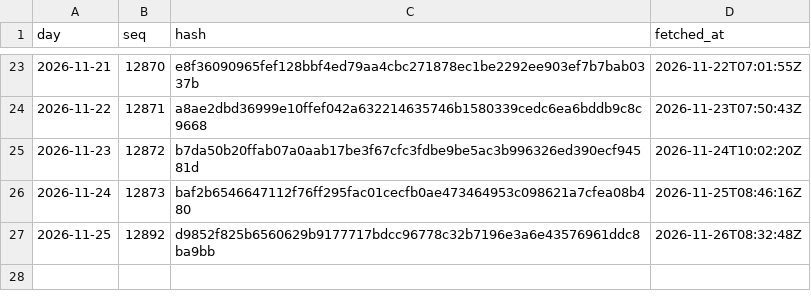
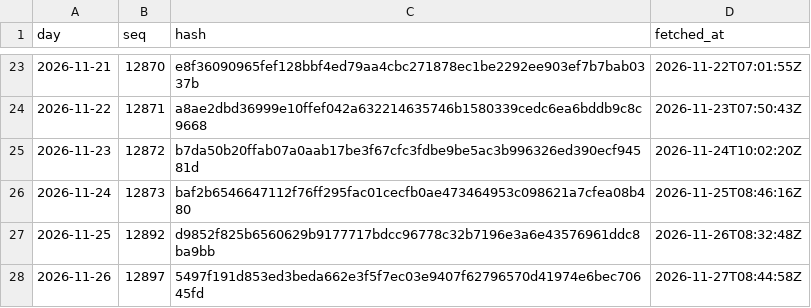
Before and after one commit to agerzon21/spy-social-website, a CSV file: public/ledger/beta/heads.csv, drawn as a sheet; only a part is shown, gaps mark what is left out; the diff names each change by its address in the sheet, - before the commit and + after, or states it on an @@ line.

Commit message:
Ledger head 2026-11-26: 12897,5497f191d853ed3beda662e3f5f7ec03e9407f62796570d41974e6bec70645fd

```diff
--- a/public/ledger/beta/heads.csv
+++ b/public/ledger/beta/heads.csv
+row 28: 2026-11-26 | 12897 | 5497f191d853ed3beda662e3f5f7ec03e9407f62796570d41974e6bec70645fd | 2026-11-27T08:44:58Z
```
Also changed, not shown: 5 other files.
